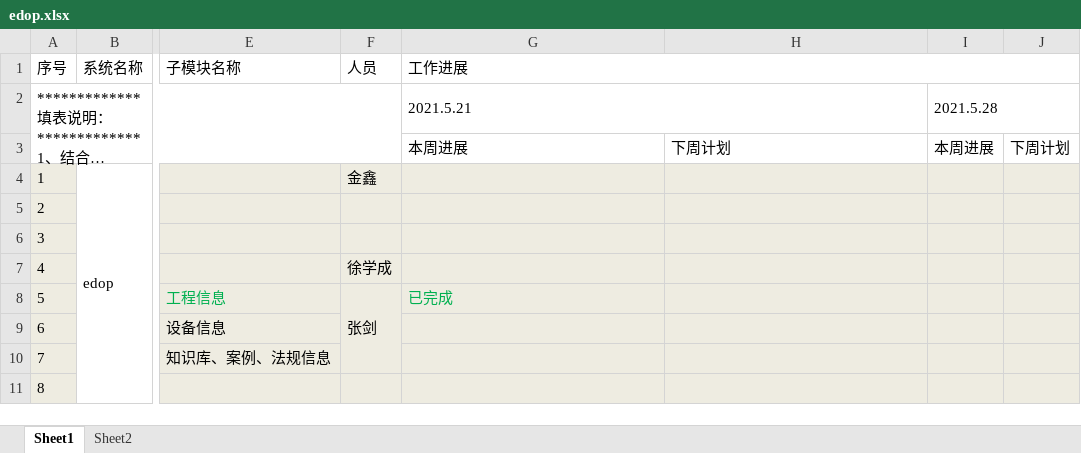
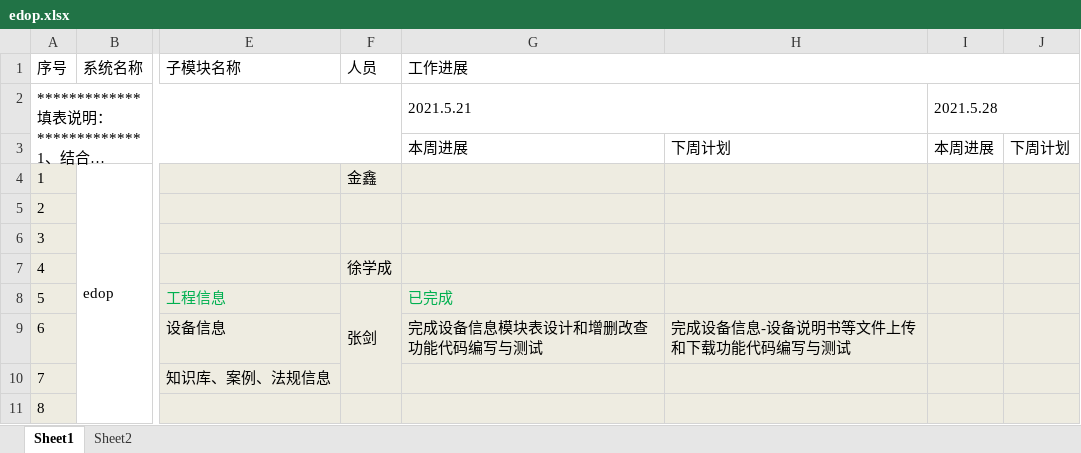
Before and after one commit to zhangjianabc/edop--schedule, an Excel workbook: edop.xlsx, sheet Sheet1, drawn as a sheet; only a part is shown, gaps mark what is left out; long unchanged cells end in …; values as stored, in another font and other column widths than the file's, no borders; the diff names each change by its address in the sheet, - before the commit and + after, or states it on an @@ line.

Commit message:
2021.5.21 zhangjian zhoubao

```diff
--- a/edop.xlsx (sheet Sheet1)
+++ b/edop.xlsx (sheet Sheet1)
-G9 (工作进展): (empty)
+G9 (工作进展): 完成设备信息模块表设计和增删改查功能代码编写与测试
-H9: (empty)
+H9: 完成设备信息-设备说明书等文件上传和下载功能代码编写与测试
```
